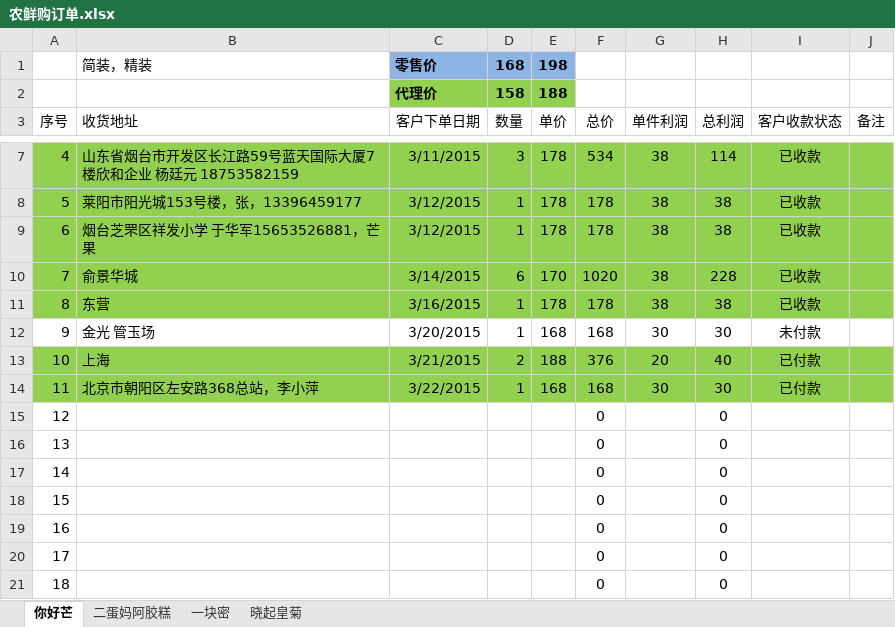
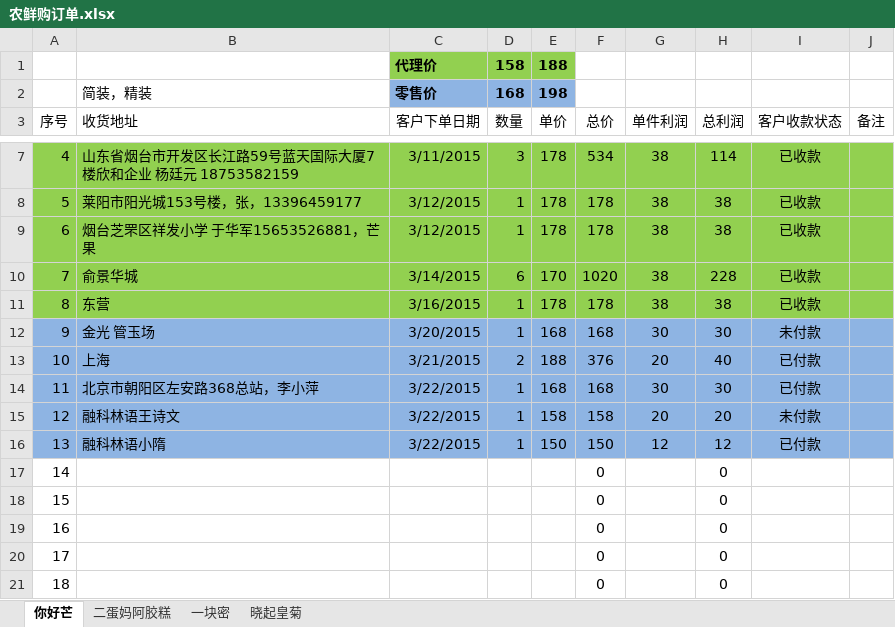
Before and after one commit to ettor/miyou, an Excel workbook: Documents/农鲜购订单.xlsx, sheet 你好芒, drawn as a sheet; only a part is shown, gaps mark what is left out; values as stored, in another font and other column widths than the file's, no borders; the diff names each change by its address in the sheet, - before the commit and + after, or states it on an @@ line.

```diff
--- a/Documents/农鲜购订单.xlsx (sheet 你好芒)
+++ b/Documents/农鲜购订单.xlsx (sheet 你好芒)
@@ row 2 moved to row 1: 代理价 @@
-A12:J12 fill: none
+A12:J12 fill: #8EB4E3
-A13:J14 fill: #92D050
+A13:J14 fill: #8EB4E3
-A15:J16 fill: none
+A15:J16 fill: #8EB4E3
-B15 (收货地址): (empty)
+B15 (收货地址): 融科林语王诗文
-C15:C16 (客户下单日期): (empty)
+C15:C16 (客户下单日期): 3/22/2015
-D15:D16 (数量): (empty)
+D15:D16 (数量): 1
-E15 (单价): (empty)
+E15 (单价): 158
-F15 (总价): 0
+F15 (总价): 158
-G15 (单件利润): (empty)
+G15 (单件利润): 20
-H15 (总利润): 0
+H15 (总利润): 20
-I15 (客户收款状态): (empty)
+I15 (客户收款状态): 未付款
-B16 (收货地址): (empty)
+B16 (收货地址): 融科林语小隋
-E16 (单价): (empty)
+E16 (单价): 150
-F16 (总价): 0
+F16 (总价): 150
-G16 (单件利润): (empty)
+G16 (单件利润): 12
-H16 (总利润): 0
+H16 (总利润): 12
-I16 (客户收款状态): (empty)
+I16 (客户收款状态): 已付款
```
Also changed, not shown: sheet 晓起皇菊, sheet 一块密, sheet 二蛋妈阿胶糕.
